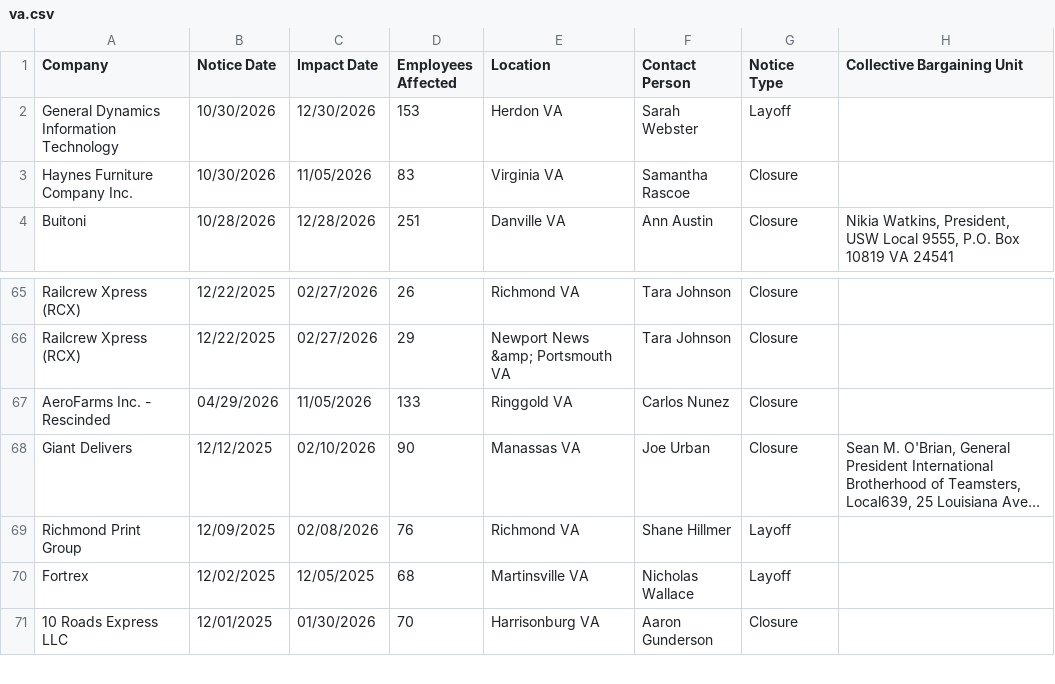
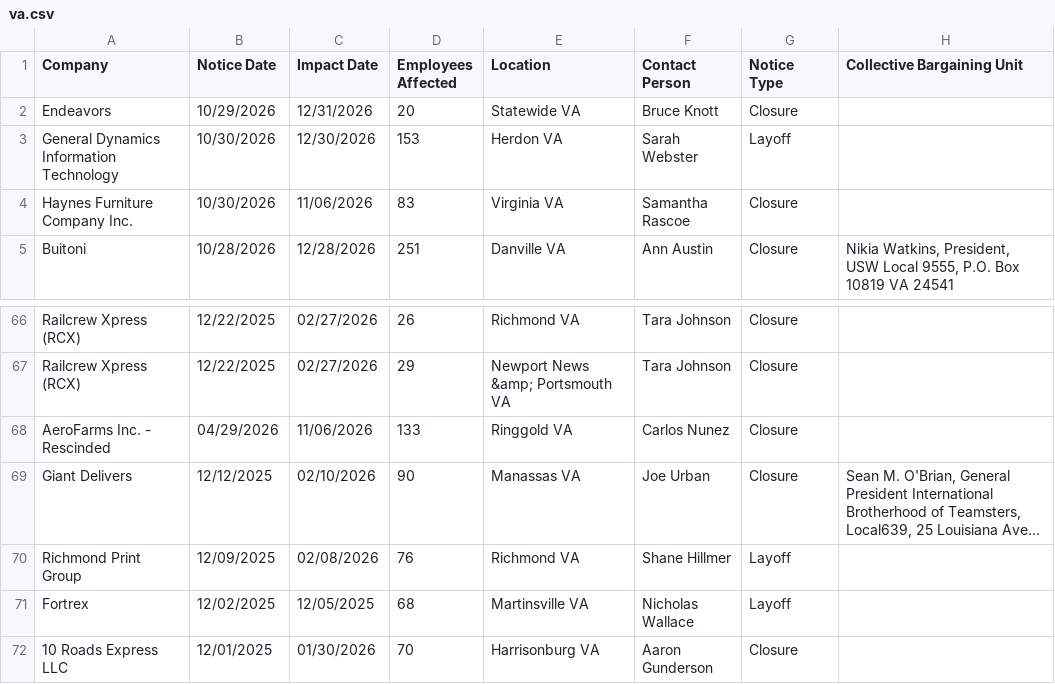
Before and after one commit to dst-boop/lead-qualifier, a CSV file: va.csv, drawn as a sheet; only a part is shown, gaps mark what is left out; long unchanged cells end in …; addresses are those after the commit; the diff names each change by its address in the sheet, - before the commit and + after, or states it on an @@ line.

```diff
--- a/va.csv
+++ b/va.csv
+row 2: Endeavors | 10/29/2026 | 12/31/2026 | 20 | Statewide VA | Bruce Knott | Closure
-C4 (Impact Date): 11/05/2026
+C4 (Impact Date): 11/06/2026
-C68 (Impact Date): 11/05/2026
+C68 (Impact Date): 11/06/2026
```
Also changed, not shown: me.csv, ne.csv, 10 other files.
